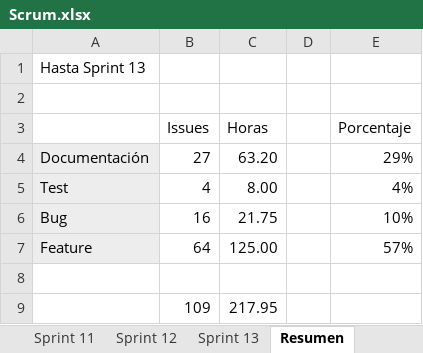
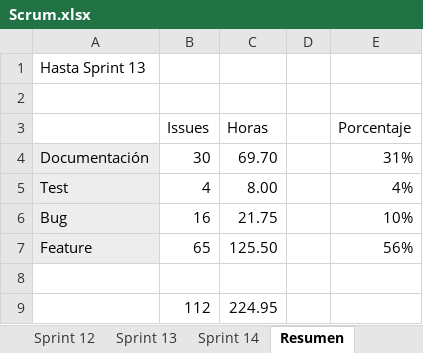
Before and after one commit to DanielSantidrian/UBUassistant, an Excel workbook: doc/latex/Scrum.xlsx, sheet Resumen, drawn as a sheet; values as stored, in another font and other column widths than the file's, no borders; charts and pictures not drawn; removed rows and columns are numbered as before the commit, all else as after; the diff names each change by its address in the sheet, - before the commit and + after, or states it on an @@ line.

Commit message:
Documentación actualizada, primera aproximación del poster, carátula del CD añadida y archivos innecesarios eliminados.

```diff
--- a/doc/latex/Scrum.xlsx (sheet Resumen)
+++ b/doc/latex/Scrum.xlsx (sheet Resumen)
+sheet tab: Sprint 14
-row 4: Documentación | 27 | 63.20 |  | 29%
+row 4: Documentación | 30 | 69.70 |  | 31%
-row 7: Feature | 64 | 125.00 |  | 57%
+row 7: Feature | 65 | 125.50 |  | 56%
-row 9:  | 109 | 217.95
+row 9:  | 112 | 224.95
```
Also changed, not shown: charts or pictures, 22 other files.
